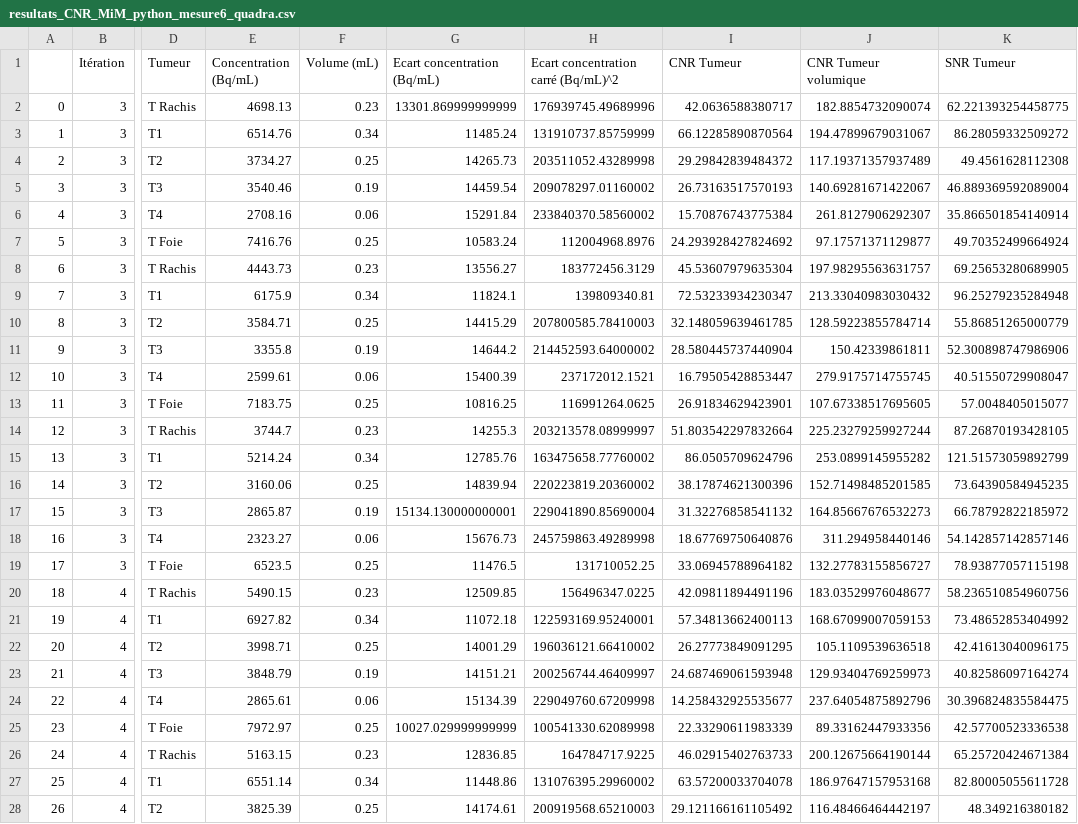
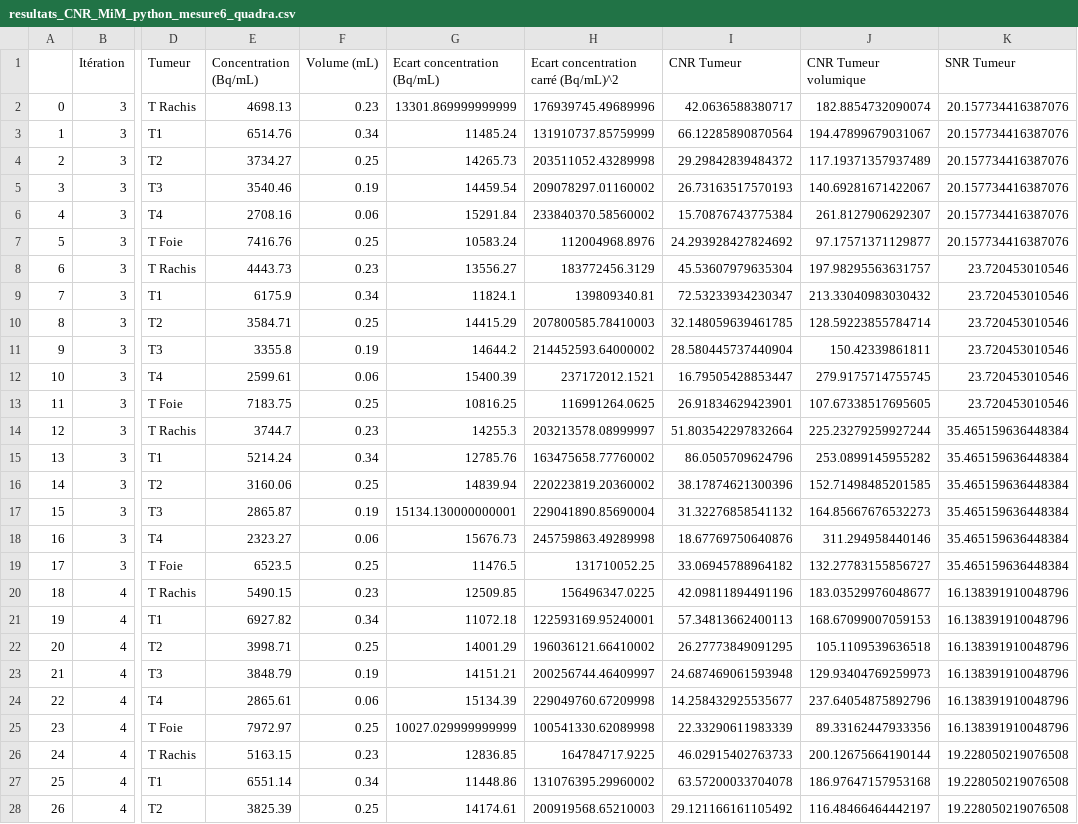
Before and after one commit to ALEXPMFR/Georges_opti_oignons, a CSV file: scripts/output/resultats_CNR_MiM_python_mesure6_quadra.csv, drawn as a sheet; only a part is shown, gaps mark what is left out; the diff covers the shown part only; the diff names each change by its address in the sheet, - before the commit and + after, or states it on an @@ line.

```diff
--- a/scripts/output/resultats_CNR_MiM_python_mesure6_quadra.csv
+++ b/scripts/output/resultats_CNR_MiM_python_mesure6_quadra.csv
-K2 (SNR Tumeur): 62.221393254458775
+K2 (SNR Tumeur): 20.157734416387076
-K3 (SNR Tumeur): 86.28059332509272
+K3 (SNR Tumeur): 20.157734416387076
-K4 (SNR Tumeur): 49.4561628112308
+K4 (SNR Tumeur): 20.157734416387076
-K5 (SNR Tumeur): 46.889369592089004
+K5 (SNR Tumeur): 20.157734416387076
-K6 (SNR Tumeur): 35.866501854140914
+K6 (SNR Tumeur): 20.157734416387076
-K7 (SNR Tumeur): 49.70352499664924
+K7 (SNR Tumeur): 20.157734416387076
-K8 (SNR Tumeur): 69.25653280689905
+K8 (SNR Tumeur): 23.720453010546
-K9 (SNR Tumeur): 96.25279235284948
+K9 (SNR Tumeur): 23.720453010546
-K10 (SNR Tumeur): 55.86851265000779
+K10 (SNR Tumeur): 23.720453010546
-K11 (SNR Tumeur): 52.300898747986906
+K11 (SNR Tumeur): 23.720453010546
-K12 (SNR Tumeur): 40.51550729908047
+K12 (SNR Tumeur): 23.720453010546
-K13 (SNR Tumeur): 57.0048405015077
+K13 (SNR Tumeur): 23.720453010546
-K14 (SNR Tumeur): 87.26870193428105
+K14 (SNR Tumeur): 35.465159636448384
-K15 (SNR Tumeur): 121.51573059892799
+K15 (SNR Tumeur): 35.465159636448384
-K16 (SNR Tumeur): 73.64390584945235
+K16 (SNR Tumeur): 35.465159636448384
-K17 (SNR Tumeur): 66.78792822185972
+K17 (SNR Tumeur): 35.465159636448384
-K18 (SNR Tumeur): 54.142857142857146
+K18 (SNR Tumeur): 35.465159636448384
-K19 (SNR Tumeur): 78.93877057115198
+K19 (SNR Tumeur): 35.465159636448384
-K20 (SNR Tumeur): 58.236510854960756
+K20 (SNR Tumeur): 16.138391910048796
-K21 (SNR Tumeur): 73.48652853404992
+K21 (SNR Tumeur): 16.138391910048796
-K22 (SNR Tumeur): 42.41613040096175
+K22 (SNR Tumeur): 16.138391910048796
-K23 (SNR Tumeur): 40.82586097164274
+K23 (SNR Tumeur): 16.138391910048796
-K24 (SNR Tumeur): 30.396824835584475
+K24 (SNR Tumeur): 16.138391910048796
-K25 (SNR Tumeur): 42.57700523336538
+K25 (SNR Tumeur): 16.138391910048796
-K26 (SNR Tumeur): 65.25720424671384
+K26 (SNR Tumeur): 19.228050219076508
-K27 (SNR Tumeur): 82.80005055611728
+K27 (SNR Tumeur): 19.228050219076508
-K28 (SNR Tumeur): 48.349216380182
+K28 (SNR Tumeur): 19.228050219076508
```
Also changed, not shown: 45 edited cells elsewhere in this file, scripts/output/resultats_CNR_MiM_python_mesure5_quadra.csv, scripts/output/resultats_CNR_MiM_python_mesure5_vision.csv, 21 other files.
